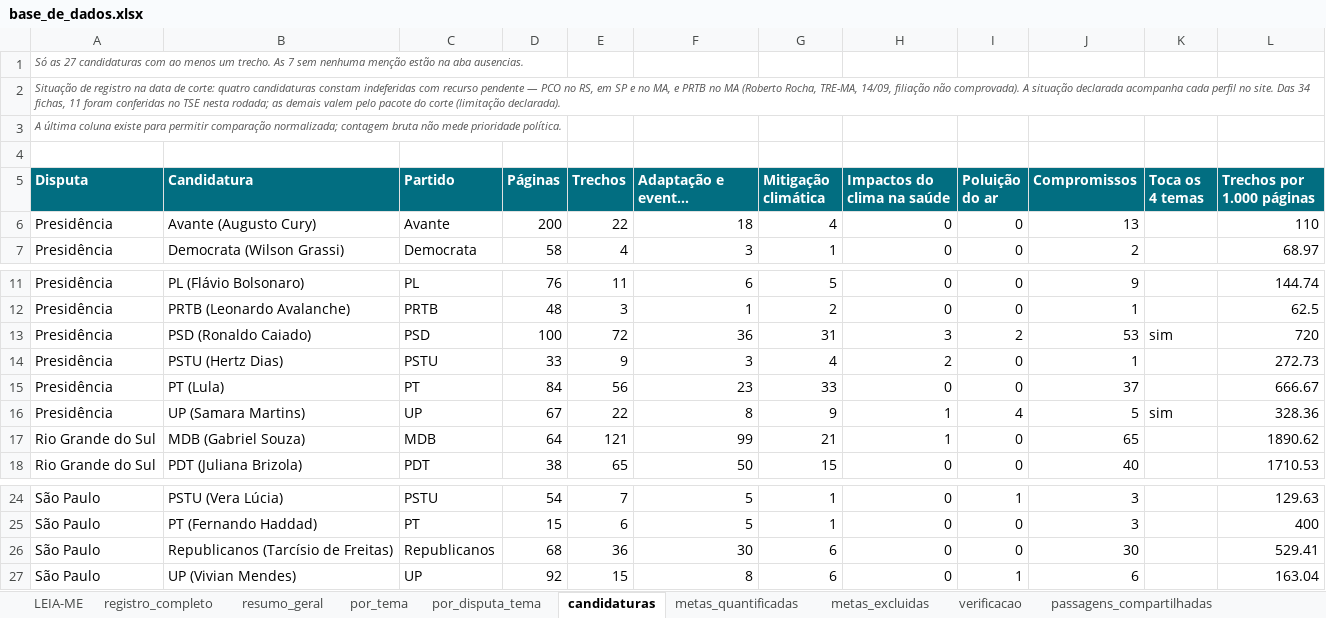
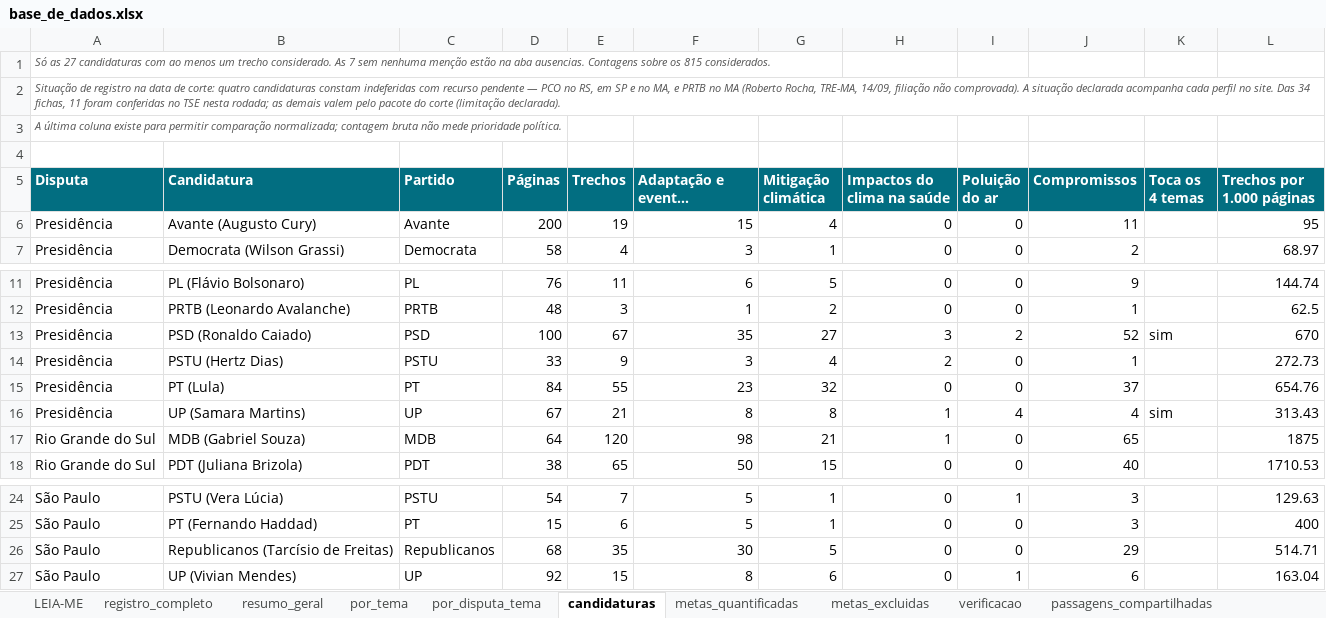
Before and after one commit to institutoar/saude-e-clima-nas-eleicoes, an Excel workbook: dados/entrada/base_de_dados.xlsx, sheet candidaturas, drawn as a sheet; only a part is shown, gaps mark what is left out; long unchanged cells end in …; values as stored, in another font and other column widths than the file's, no borders; the diff names each change by its address in the sheet, - before the commit and + after, or states it on an @@ line.

Commit message:
atualiza para a base final de 28/09: 815 trechos, marca trechos de tabela, agrupa passagens por texto e corrige os 4 cards de tema

```diff
--- a/dados/entrada/base_de_dados.xlsx (sheet candidaturas)
+++ b/dados/entrada/base_de_dados.xlsx (sheet candidaturas)
-A1 (Disputa): …menos um trecho. As 7 sem nenhuma menção estão na aba ausencias.
+A1 (Disputa): …menos um trecho considerado. As 7 sem nenhuma menção estão na aba ausencias. Contagens sobre os 815 considerados.
-E6 (Trechos): 22
+E6 (Trechos): 19
-F6 (Adaptação e eventos extremos): 18
+F6 (Adaptação e eventos extremos): 15
-J6 (Compromissos): 13
+J6 (Compromissos): 11
-L6 (Trechos por 1.000 páginas): 110
+L6 (Trechos por 1.000 páginas): 95
-E13 (Trechos): 72
+E13 (Trechos): 67
-F13 (Adaptação e eventos extremos): 36
+F13 (Adaptação e eventos extremos): 35
-G13 (Mitigação climática): 31
+G13 (Mitigação climática): 27
-J13 (Compromissos): 53
+J13 (Compromissos): 52
-L13 (Trechos por 1.000 páginas): 720
+L13 (Trechos por 1.000 páginas): 670
-E15 (Trechos): 56
+E15 (Trechos): 55
-G15 (Mitigação climática): 33
+G15 (Mitigação climática): 32
-L15 (Trechos por 1.000 páginas): 666.67
+L15 (Trechos por 1.000 páginas): 654.76
-E16 (Trechos): 22
+E16 (Trechos): 21
-G16 (Mitigação climática): 9
+G16 (Mitigação climática): 8
-J16 (Compromissos): 5
+J16 (Compromissos): 4
-L16 (Trechos por 1.000 páginas): 328.36
+L16 (Trechos por 1.000 páginas): 313.43
-E17 (Trechos): 121
+E17 (Trechos): 120
-F17 (Adaptação e eventos extremos): 99
+F17 (Adaptação e eventos extremos): 98
-L17 (Trechos por 1.000 páginas): 1890.62
+L17 (Trechos por 1.000 páginas): 1875
-E26 (Trechos): 36
+E26 (Trechos): 35
-G26 (Mitigação climática): 6
+G26 (Mitigação climática): 5
-J26 (Compromissos): 30
+J26 (Compromissos): 29
-L26 (Trechos por 1.000 páginas): 529.41
+L26 (Trechos por 1.000 páginas): 514.71
```
Also changed, not shown: sheet registro_completo, sheet passagens_compartilhadas, sheet decisoes_desta_versao, sheet resumo_geral, sheet fila_A_releitura, sheet reparo_manual, 12 more sheets, 9 other files.
